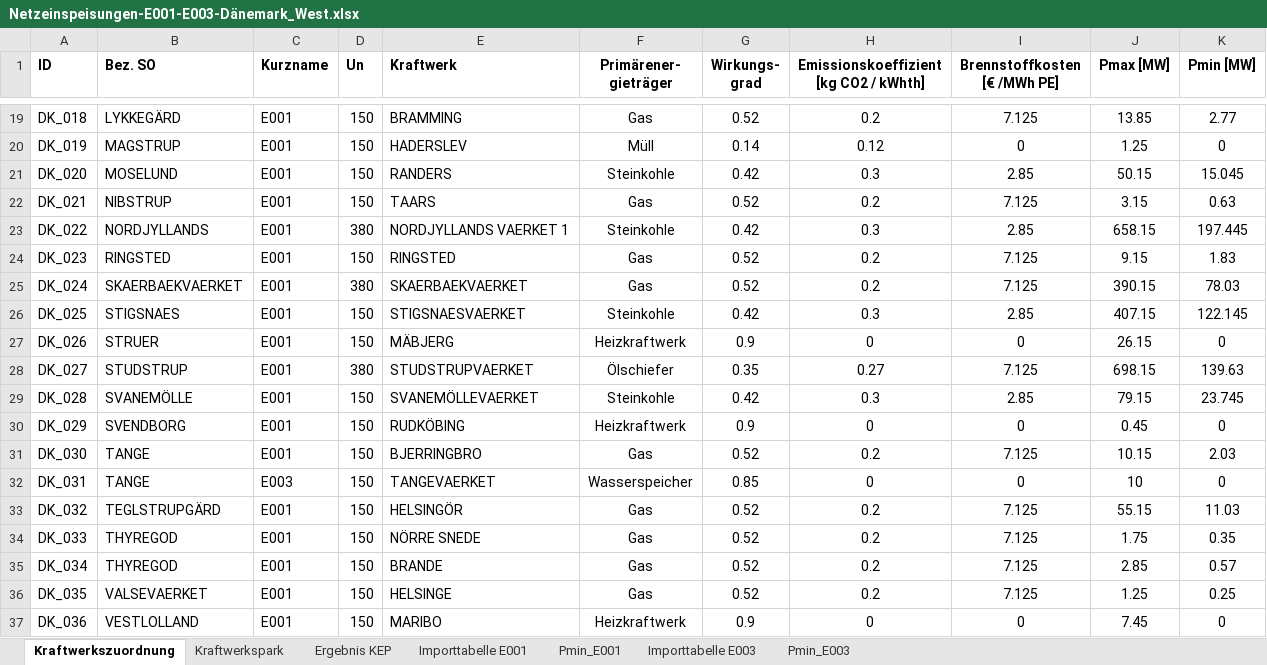
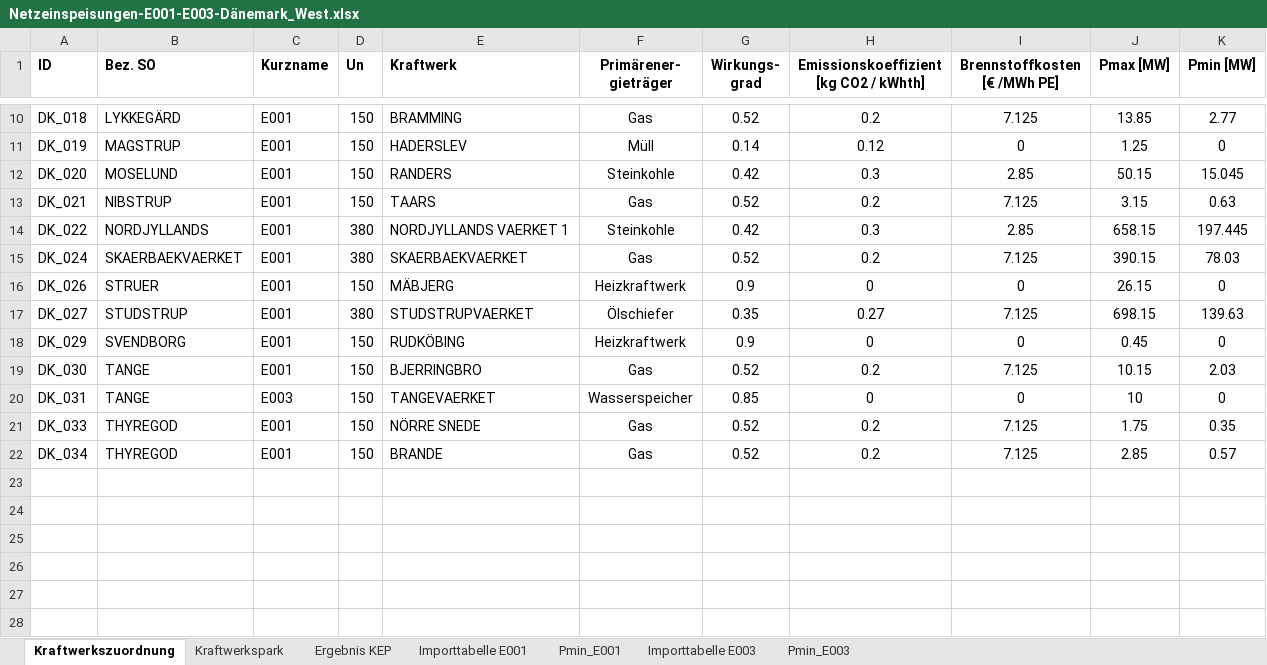
Before and after one commit to businessboost/KEP-Tool, an Excel workbook: Daten/beispiel_1/Eingangsdaten/Netzeinspeisungen-E001-E003-Dänemark_West.xlsx, sheet Kraftwerkszuordnung, drawn as a sheet; only a part is shown, gaps mark what is left out; values as stored, in another font and other column widths than the file's, no borders; the diff covers the shown part only; the diff names each change by its address in the sheet, - before the commit and + after, or states it on an @@ line.

```diff
--- a/Daten/beispiel_1/Eingangsdaten/Netzeinspeisungen-E001-E003-Dänemark_West.xlsx (sheet Kraftwerkszuordnung)
+++ b/Daten/beispiel_1/Eingangsdaten/Netzeinspeisungen-E001-E003-Dänemark_West.xlsx (sheet Kraftwerkszuordnung)
-row 24: DK_023 | RINGSTED | E001 | 150 | RINGSTED | Gas | 0.52 | 0.2 | 7.125 | 9.15 | 1.83
-row 26: DK_025 | STIGSNAES | E001 | 150 | STIGSNAESVAERKET | Steinkohle | 0.42 | 0.3 | 2.85 | 407.15 | 122.145
-row 29: DK_028 | SVANEMÖLLE | E001 | 150 | SVANEMÖLLEVAERKET | Steinkohle | 0.42 | 0.3 | 2.85 | 79.15 | 23.745
-row 33: DK_032 | TEGLSTRUPGÄRD | E001 | 150 | HELSINGÖR | Gas | 0.52 | 0.2 | 7.125 | 55.15 | 11.03
-row 36: DK_035 | VALSEVAERKET | E001 | 150 | HELSINGE | Gas | 0.52 | 0.2 | 7.125 | 1.25 | 0.25
-row 37: DK_036 | VESTLOLLAND | E001 | 150 | MARIBO | Heizkraftwerk | 0.9 | 0 | 0 | 7.45 | 0
```
Also changed, not shown: 9 removed rows elsewhere in this sheet, sheet Ergebnis KEP, sheet Kraftwerkspark, formulas that keep their value.
